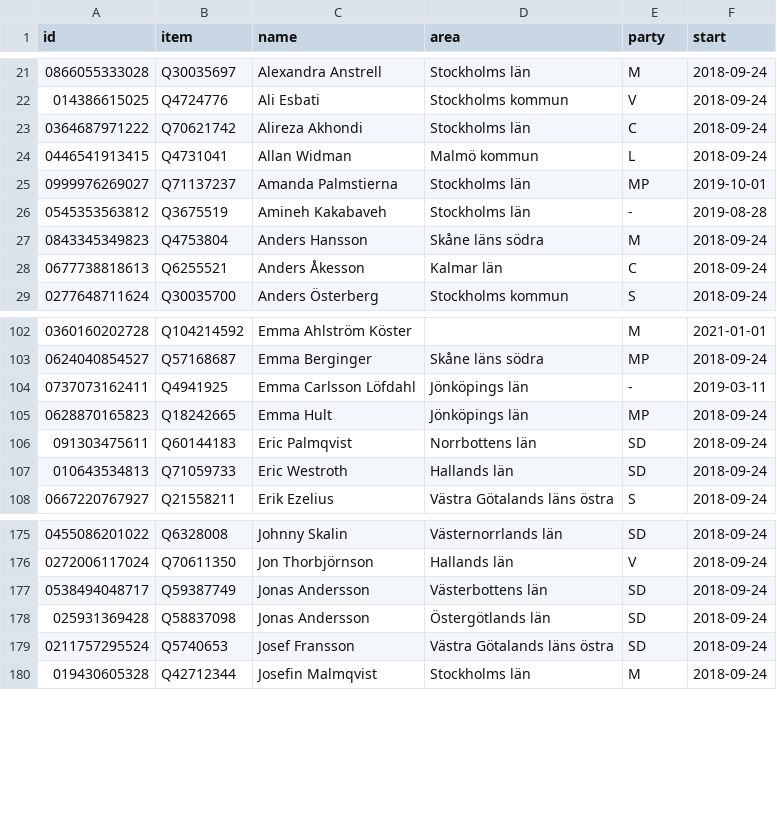
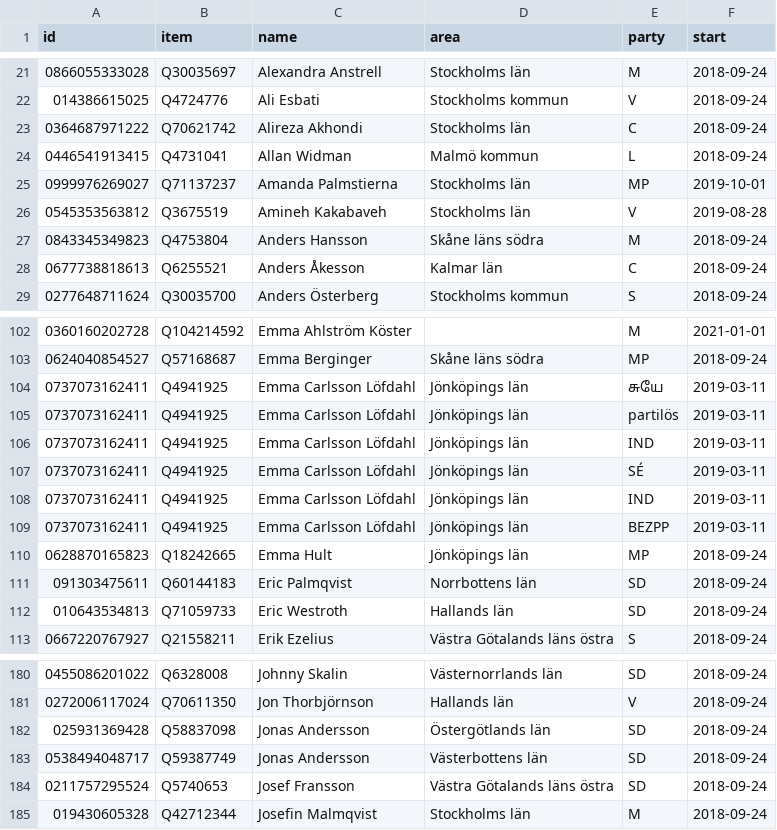
Before and after one commit to every-politician-scrapers/sweden-riksdag-api-current, a CSV file: data/wikidata.csv, drawn as a sheet; only a part is shown, gaps mark what is left out.

```diff
--- a/data/wikidata.csv
+++ b/data/wikidata.csv
@@ -25,3 +25,3 @@ id,item,name,area,party,start
 0999976269027,Q71137237,Amanda Palmstierna,Stockholms län,MP,2019-10-01
-0545353563812,Q3675519,Amineh Kakabaveh,Stockholms län,-,2019-08-28
+0545353563812,Q3675519,Amineh Kakabaveh,Stockholms län,V,2019-08-28
 0843345349823,Q4753804,Anders Hansson,Skåne läns södra,M,2018-09-24
@@ -103,3 +103,8 @@ id,item,name,area,party,start
 0624040854527,Q57168687,Emma Berginger,Skåne läns södra,MP,2018-09-24
-0737073162411,Q4941925,Emma Carlsson Löfdahl,Jönköpings län,-,2019-03-11
+0737073162411,Q4941925,Emma Carlsson Löfdahl,Jönköpings län,சுயே,2019-03-11
+0737073162411,Q4941925,Emma Carlsson Löfdahl,Jönköpings län,partilös,2019-03-11
+0737073162411,Q4941925,Emma Carlsson Löfdahl,Jönköpings län,IND,2019-03-11
+0737073162411,Q4941925,Emma Carlsson Löfdahl,Jönköpings län,SÉ,2019-03-11
+0737073162411,Q4941925,Emma Carlsson Löfdahl,Jönköpings län,IND,2019-03-11
+0737073162411,Q4941925,Emma Carlsson Löfdahl,Jönköpings län,BEZPP,2019-03-11
 0628870165823,Q18242665,Emma Hult,Jönköpings län,MP,2018-09-24
@@ -176,4 +181,4 @@ id,item,name,area,party,start
 0272006117024,Q70611350,Jon Thorbjörnson,Hallands län,V,2018-09-24
+025931369428,Q58837098,Jonas Andersson,Östergötlands län,SD,2018-09-24
 0538494048717,Q59387749,Jonas Andersson,Västerbottens län,SD,2018-09-24
-025931369428,Q58837098,Jonas Andersson,Östergötlands län,SD,2018-09-24
 0211757295524,Q5740653,Josef Fransson,Västra Götalands läns östra,SD,2018-09-24
```
Also changed, not shown: data/diff.csv.
